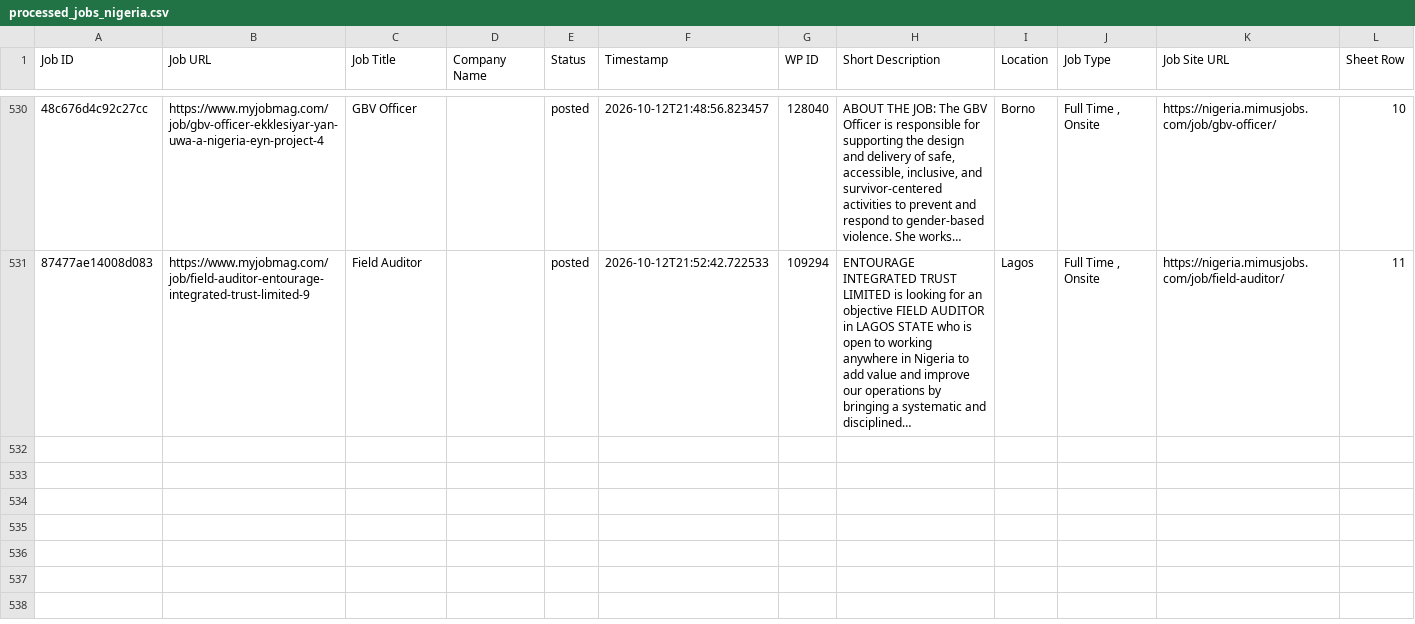
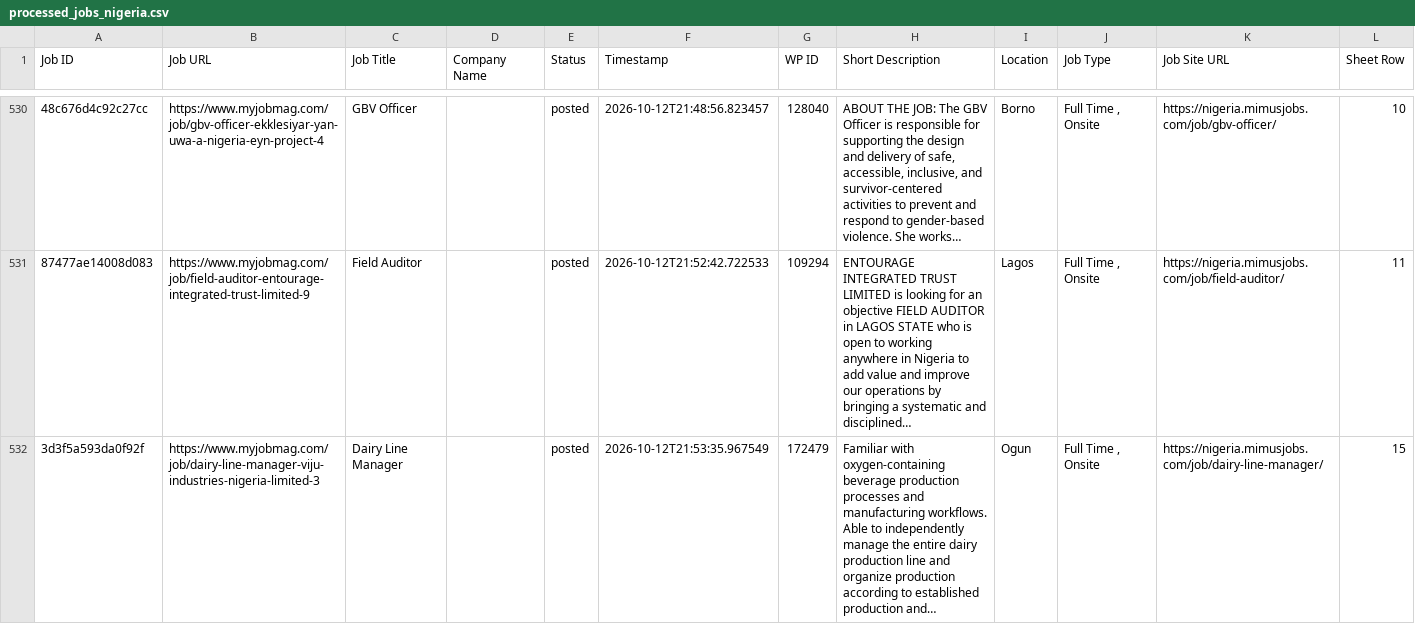
Before and after one commit to projectfetcher/ng, a CSV file: processed_jobs_nigeria.csv, drawn as a sheet; only a part is shown, gaps mark what is left out; the diff names each change by its address in the sheet, - before the commit and + after, or states it on an @@ line.

```diff
--- a/processed_jobs_nigeria.csv
+++ b/processed_jobs_nigeria.csv
+row 532: 3d3f5a593da0f92f | https://www.myjobmag.com/job/dairy-line-manager-viju-industries-nigeria-limited-3 | Dairy Line Manager |  | posted | 2026-10-12T21:53:35.967549 | 172479 | Familiar with oxygen-containing beverage production processes and manufacturing workflows. Able to independently manage the entire dairy production line and organize production according to established production and… | Ogun | Full Time , Onsite | https://nigeria.mimusjobs.com/job/dairy-line-manager/ | 15
```
